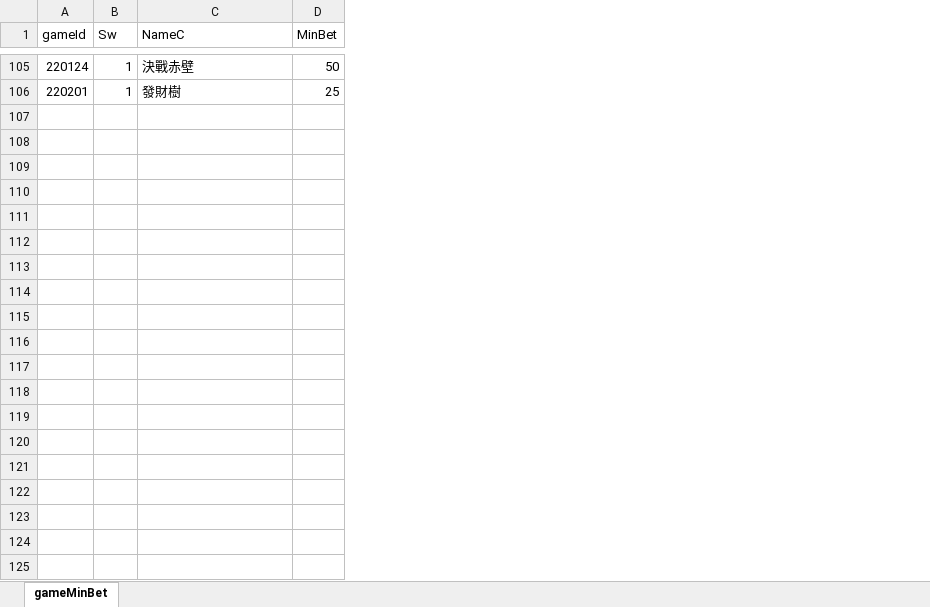
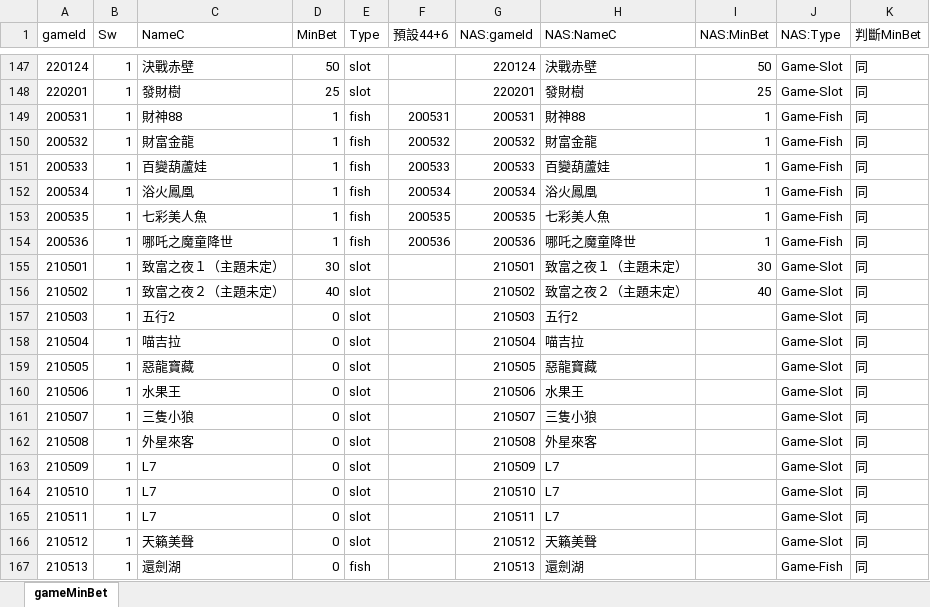
Before and after one commit to chiisen/coin_size, an Excel workbook: input/gameMinBet.xlsx, sheet gameMinBet, drawn as a sheet; only a part is shown, gaps mark what is left out; values as stored, in another font and other column widths than the file's, no cell formats; conditional formats not drawn; the diff covers the shown part only; the diff names each change by its address in the sheet, - before the commit and + after, or states it on an @@ line.

Commit message:
fix: 更新NAS上的遊戲設定

```diff
--- a/input/gameMinBet.xlsx (sheet gameMinBet)
+++ b/input/gameMinBet.xlsx (sheet gameMinBet)
+column E (Type), rows 147-148: slot | slot
+column F (預設44+6), empty
+column G (NAS:gameId), rows 147-148: 220124 | 220201
+column H (NAS:NameC), rows 147-148: 決戰赤壁 | 發財樹
+column I (NAS:MinBet), rows 147-148: 50 | 25
+column J (NAS:Type), rows 147-148: Game-Slot | Game-Slot
+column K (判斷MinBet), rows 147-148: 同 | 同
+row 149: 200531 | 1 | 財神88 | 1 | fish | 200531 | 200531 | 財神88 | 1 | Game-Fish | 同
+row 150: 200532 | 1 | 財富金龍 | 1 | fish | 200532 | 200532 | 財富金龍 | 1 | Game-Fish | 同
+row 151: 200533 | 1 | 百變葫蘆娃 | 1 | fish | 200533 | 200533 | 百變葫蘆娃 | 1 | Game-Fish | 同
+row 152: 200534 | 1 | 浴火鳳凰 | 1 | fish | 200534 | 200534 | 浴火鳳凰 | 1 | Game-Fish | 同
+row 153: 200535 | 1 | 七彩美人魚 | 1 | fish | 200535 | 200535 | 七彩美人魚 | 1 | Game-Fish | 同
+row 154: 200536 | 1 | 哪吒之魔童降世 | 1 | fish | 200536 | 200536 | 哪吒之魔童降世 | 1 | Game-Fish | 同
+row 155: 210501 | 1 | 致富之夜１（主題未定） | 30 | slot |  | 210501 | 致富之夜１（主題未定） | 30 | Game-Slot | 同
+row 156: 210502 | 1 | 致富之夜２（主題未定） | 40 | slot |  | 210502 | 致富之夜２（主題未定） | 40 | Game-Slot | 同
+row 157: 210503 | 1 | 五行2 | 0 | slot |  | 210503 | 五行2 |  | Game-Slot | 同
+row 158: 210504 | 1 | 喵吉拉 | 0 | slot |  | 210504 | 喵吉拉 |  | Game-Slot | 同
+row 159: 210505 | 1 | 惡龍寶藏 | 0 | slot |  | 210505 | 惡龍寶藏 |  | Game-Slot | 同
+row 160: 210506 | 1 | 水果王 | 0 | slot |  | 210506 | 水果王 |  | Game-Slot | 同
+row 161: 210507 | 1 | 三隻小狼 | 0 | slot |  | 210507 | 三隻小狼 |  | Game-Slot | 同
+row 162: 210508 | 1 | 外星來客 | 0 | slot |  | 210508 | 外星來客 |  | Game-Slot | 同
+row 163: 210509 | 1 | L7 | 0 | slot |  | 210509 | L7 |  | Game-Slot | 同
+row 164: 210510 | 1 | L7 | 0 | slot |  | 210510 | L7 |  | Game-Slot | 同
+row 165: 210511 | 1 | L7 | 0 | slot |  | 210511 | L7 |  | Game-Slot | 同
+row 166: 210512 | 1 | 天籟美聲 | 0 | slot |  | 210512 | 天籟美聲 |  | Game-Slot | 同
+row 167: 210513 | 1 | 還劍湖 | 0 | fish |  | 210513 | 還劍湖 |  | Game-Fish | 同
```
Also changed, not shown: 62 added rows and 2 edited cells elsewhere in this sheet, cell formats.
